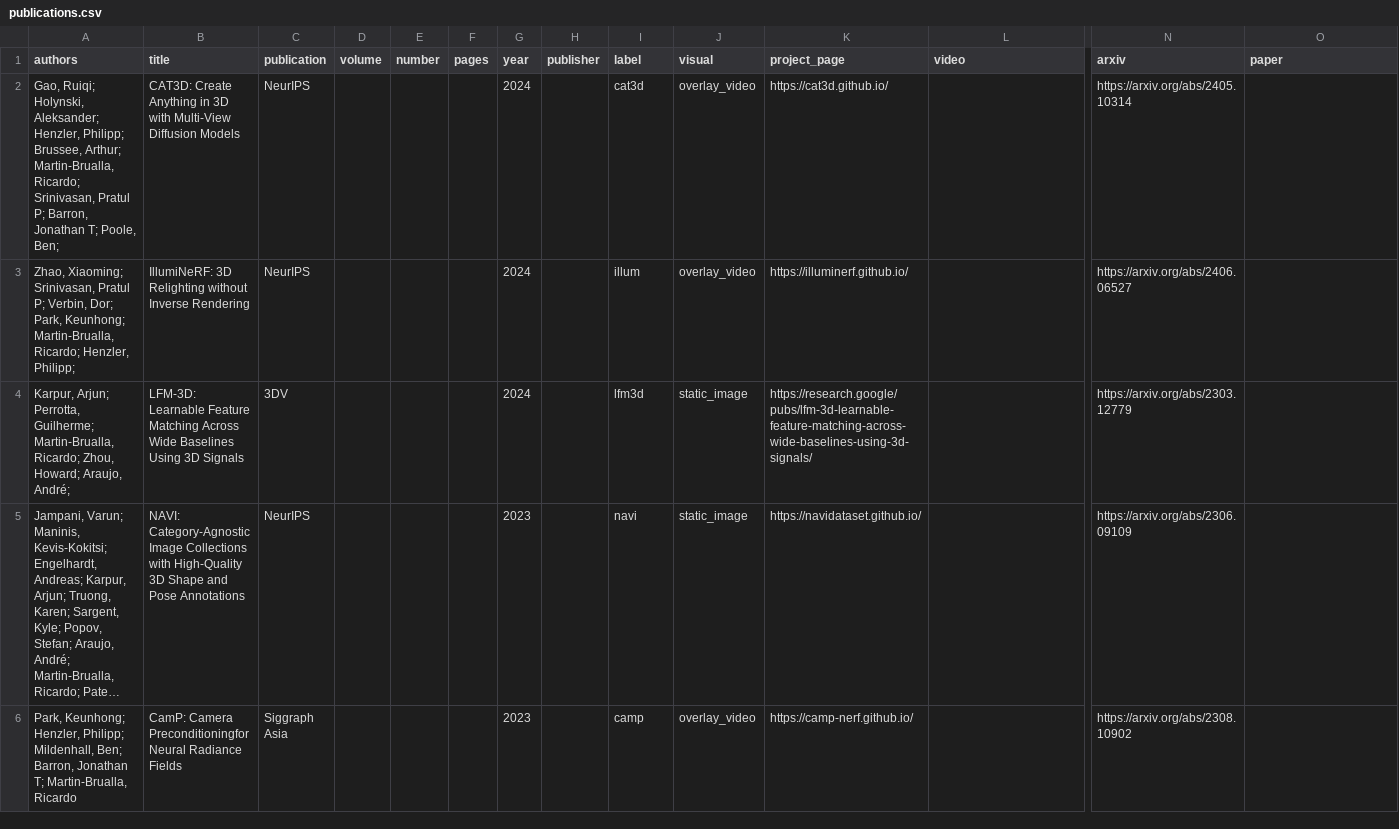
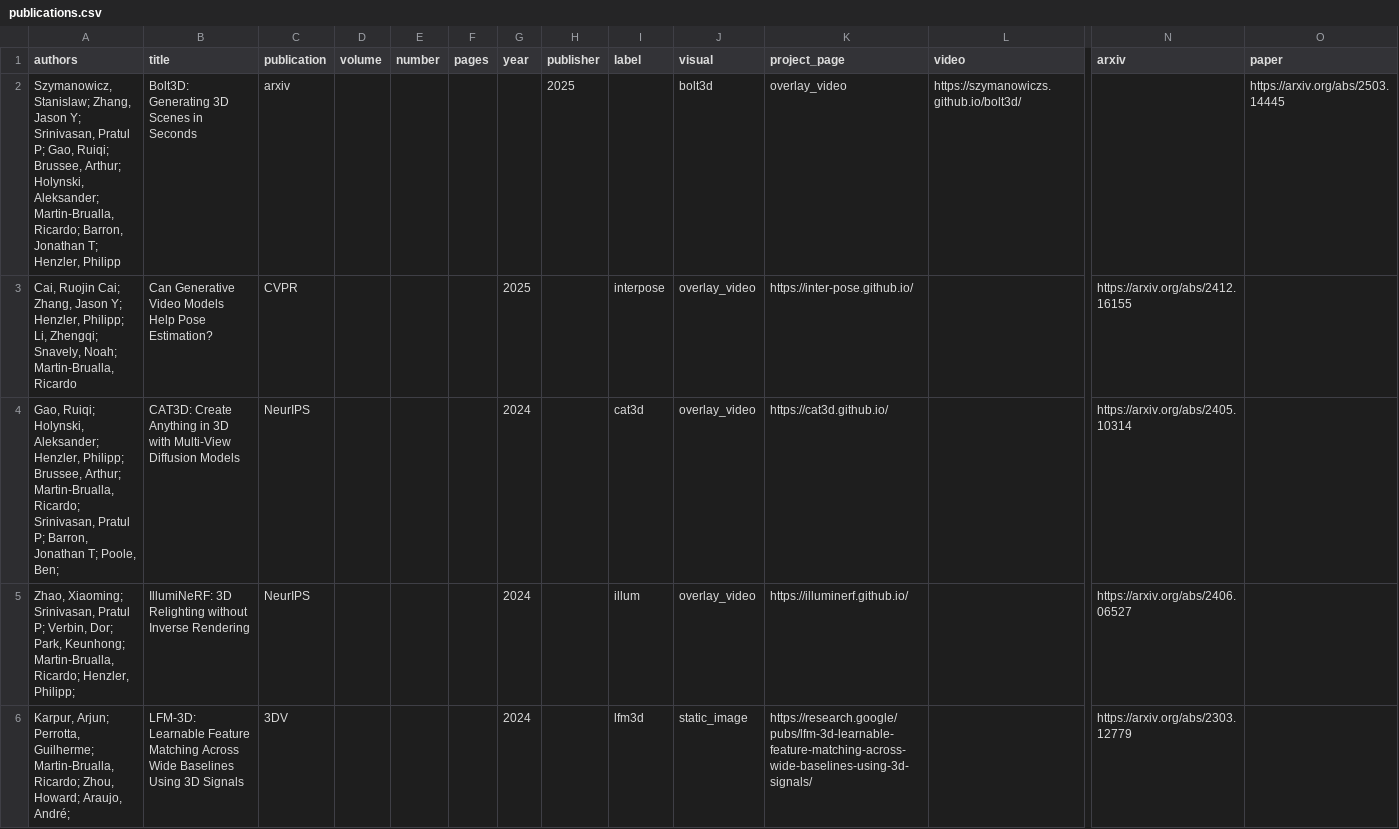
Before and after one commit to rmbrualla/rmbrualla.github.io, a CSV file: _data/publications.csv, drawn as a sheet; only a part is shown, gaps mark what is left out; the shorter side is filled out with more unchanged rows; long unchanged cells end in …; rows hold the shown columns only; the diff names each change by its address in the sheet, - before the commit and + after, or states it on an @@ line.

Commit message:
Adds two more papers.

```diff
--- a/_data/publications.csv
+++ b/_data/publications.csv
+row 2: Szymanowicz, Stanislaw; Zhang, Jason Y; Srinivasan, Pratul P; Gao, Ruiqi; Brussee, Arthur; Holynski, Aleksander; Martin-Brualla, Ricardo; Barron, Jonathan T; Henzler, Philipp | Bolt3D: Generating 3D Scenes in Seconds | arxiv |  |  |  |  | 2025 |  | bolt3d | overlay_video | https://szymanowiczs.github.io/bolt3d/ |  | https://arxiv.org/abs/2503.14445
+row 3: Cai, Ruojin Cai; Zhang, Jason Y; Henzler, Philipp; Li, Zhengqi; Snavely, Noah; Martin-Brualla, Ricardo | Can Generative Video Models Help Pose Estimation? | CVPR |  |  |  | 2025 |  | interpose | overlay_video | https://inter-pose.github.io/ |  | https://arxiv.org/abs/2412.16155
```
Also changed, not shown: 4 other files.
